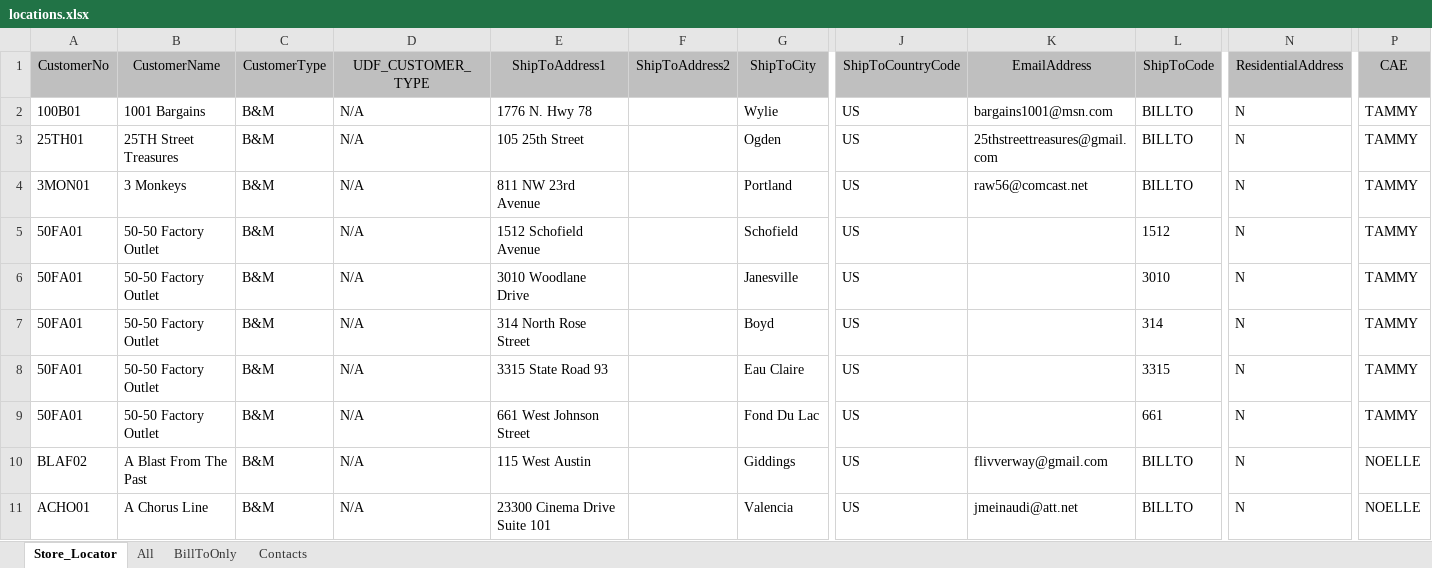
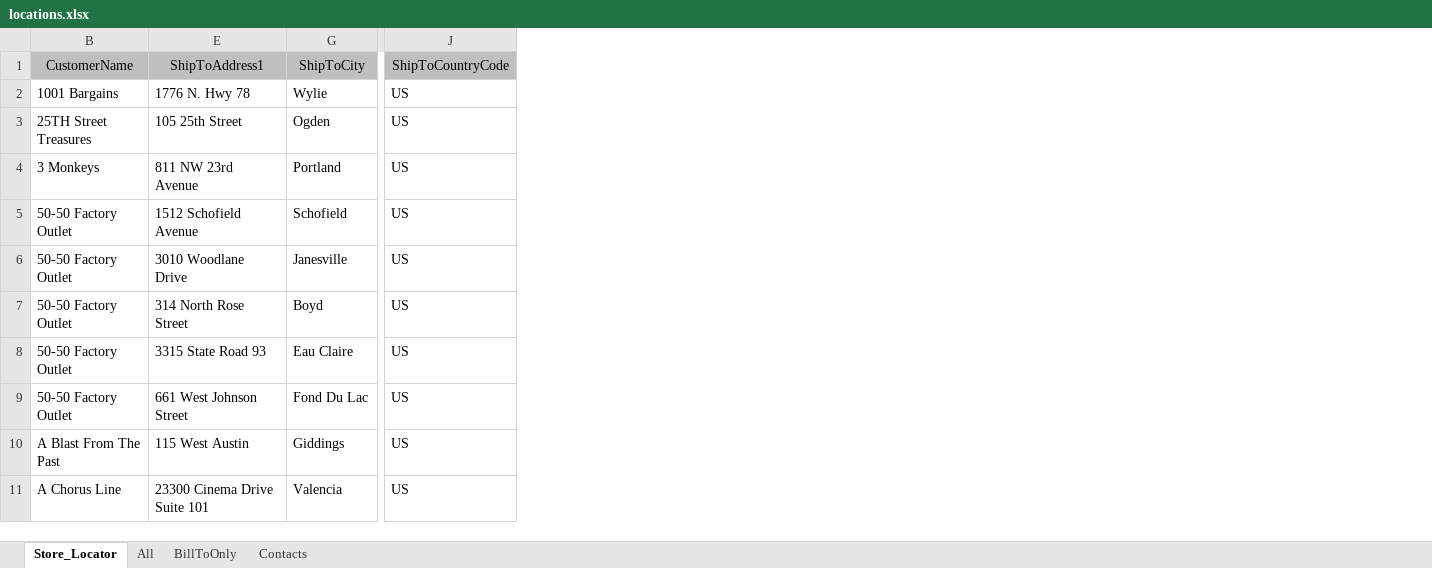
Before and after one commit to SebastianLloret/storelocator, an Excel workbook: data/locations.xlsx, sheet Store_Locator, drawn as a sheet; only a part is shown, gaps mark what is left out; values as stored, in another font and other column widths than the file's, no borders; the diff names each change by its address in the sheet, - before the commit and + after, or states it on an @@ line.

```diff
--- a/data/locations.xlsx (sheet Store_Locator)
+++ b/data/locations.xlsx (sheet Store_Locator)
@@ column A (CustomerNo) hidden, rows 2-11: 100B01 | 25TH01 | 3MON01 | 50FA01 | 50FA01 | 50FA01 | 50FA01 | 50FA01 | BLAF02 | ACHO01 @@
@@ column C (CustomerType) hidden, rows 2-11: all B&M @@
@@ column D (UDF_CUSTOMER_TYPE) hidden, rows 2-11: all N/A @@
@@ column F (ShipToAddress2) hidden, empty @@
@@ column K (EmailAddress) hidden, rows 2-11: bargains1001@msn.com | 25thstreettreasures@gmail.com | raw56@comcast.net |  |  |  |  |  | flivverway@gmail.com | jmeinaudi@att.net @@
@@ column L (ShipToCode) hidden, rows 2-11: BILLTO | BILLTO | BILLTO | 1512 | 3010 | 314 | 3315 | 661 | BILLTO | BILLTO @@
@@ column N (ResidentialAddress) hidden, rows 2-11: all N @@
@@ column P (CAE) hidden, rows 2-11: TAMMY | TAMMY | TAMMY | TAMMY | TAMMY | TAMMY | TAMMY | TAMMY | NOELLE | NOELLE @@
```
Also changed, not shown: 5 other files.
